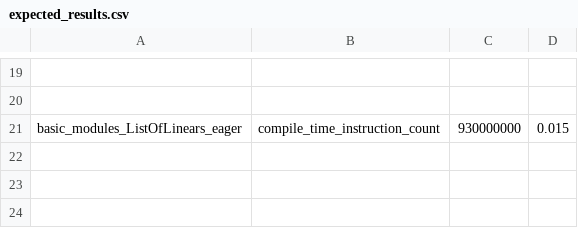
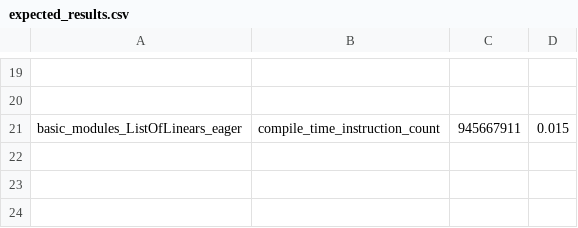
Before and after one commit to srvubqekien/pytorch, a CSV file: benchmarks/dynamo/pr_time_benchmarks/expected_results.csv, drawn as a sheet; only a part is shown, gaps mark what is left out; the diff names each change by its address in the sheet, - before the commit and + after, or states it on an @@ line.

Commit message:
update expected results (#144274)
this PR https://github.com/pytorch/pytorch/commit/f6488d85a013e0ec9d5415c29d78ec3f93b3c0ec made it +1.3% < 1.5%.
once we have the API from dev infra and change the test this wont be happening.

<img width="364" alt="Screenshot 2025-01-06 at 11 01 15 AM" src="https://github.com/user-attachments/assets/401b2d11-e400-49d6-b6f9-8e10ca141cb0" />

Pull Request resolved: https://github.com/pytorch/pytorch/pull/144274
Approved by: https://github.com/oulgen, https://github.com/anijain2305

```diff
--- a/benchmarks/dynamo/pr_time_benchmarks/expected_results.csv
+++ b/benchmarks/dynamo/pr_time_benchmarks/expected_results.csv
-C21: 930000000
+C21: 945667911
```
